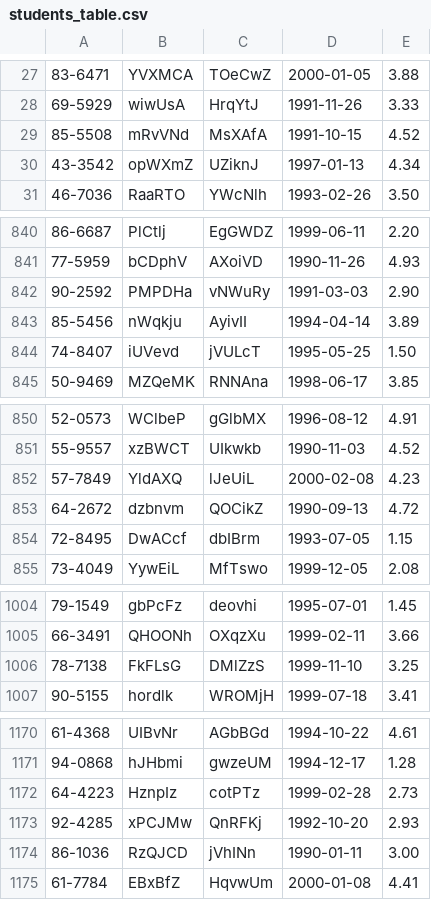
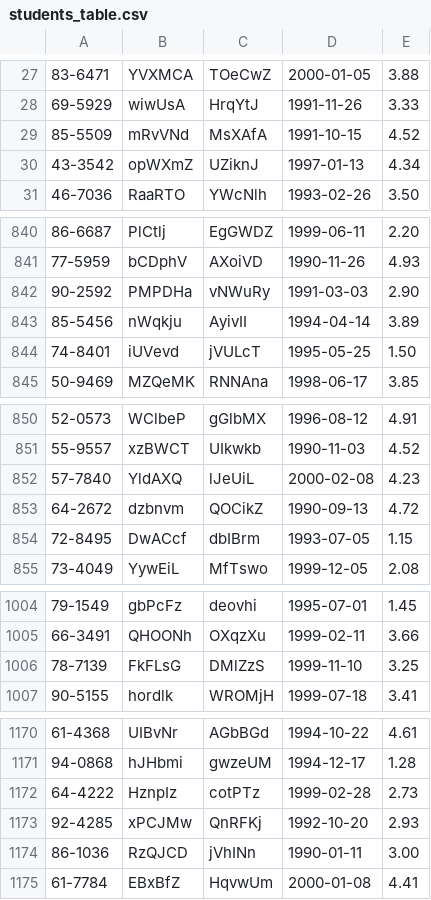
Before and after one commit to badrannn/DB2Project, a CSV file: src/main/resources/students_table.csv, drawn as a sheet; only a part is shown, gaps mark what is left out; the diff covers the shown part only.

```diff
--- a/src/main/resources/students_table.csv
+++ b/src/main/resources/students_table.csv
@@ -28,3 +28,3 @@
 69-5929,wiwUsA,HrqYtJ,1991-11-26,3.33
-85-5508,mRvVNd,MsXAfA,1991-10-15,4.52
+85-5509,mRvVNd,MsXAfA,1991-10-15,4.52
 43-3542,opWXmZ,UZiknJ,1997-01-13,4.34
@@ -843,3 +843,3 @@
 85-5456,nWqkju,AyivII,1994-04-14,3.89
-74-8407,iUVevd,jVULcT,1995-05-25,1.50
+74-8401,iUVevd,jVULcT,1995-05-25,1.50
 50-9469,MZQeMK,RNNAna,1998-06-17,3.85
@@ -851,3 +851,3 @@
 55-9557,xzBWCT,UIkwkb,1990-11-03,4.52
-57-7849,YldAXQ,lJeUiL,2000-02-08,4.23
+57-7840,YldAXQ,lJeUiL,2000-02-08,4.23
 64-2672,dzbnvm,QOCikZ,1990-09-13,4.72
@@ -1005,3 +1005,3 @@
 66-3491,QHOONh,OXqzXu,1999-02-11,3.66
-78-7138,FkFLsG,DMlZzS,1999-11-10,3.25
+78-7139,FkFLsG,DMlZzS,1999-11-10,3.25
 90-5155,hordlk,WROMjH,1999-07-18,3.41
@@ -1171,3 +1171,3 @@
 94-0868,hJHbmi,gwzeUM,1994-12-17,1.28
-64-4223,HznpIz,cotPTz,1999-02-28,2.73
+64-4222,HznpIz,cotPTz,1999-02-28,2.73
 92-4285,xPCJMw,QnRFKj,1992-10-20,2.93
```
Also changed, not shown: 2 edited cells elsewhere in this file, src/main/resources/courses_table.csv, src/main/resources/pcs_table.csv, 2 other files.
